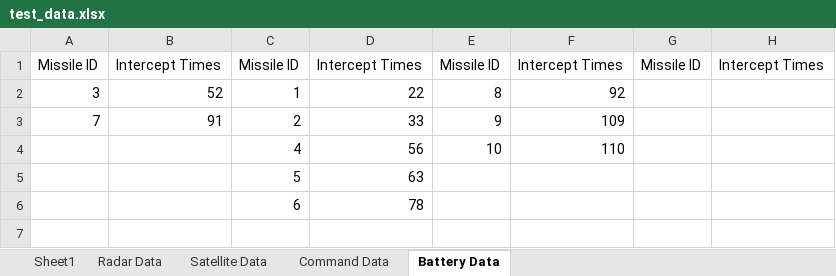
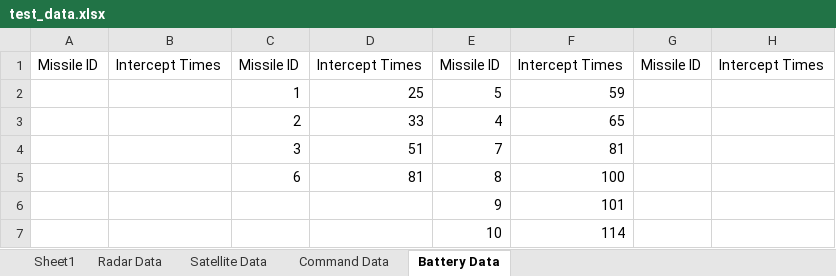
Before and after one commit to xie285/aae560project, an Excel workbook: +iamd/test_data.xlsx, sheet Battery Data, drawn as a sheet; values as stored, in another font and other column widths than the file's, no borders; removed rows and columns are numbered as before the commit, all else as after; the diff names each change by its address in the sheet, - before the commit and + after, or states it on an @@ line.

```diff
--- a/+iamd/test_data.xlsx (sheet Battery Data)
+++ b/+iamd/test_data.xlsx (sheet Battery Data)
-A2: 3
+A2: (empty)
-B2: 52
+B2: (empty)
-D2: 22
+D2: 25
-E2: 8
+E2: 5
-F2: 92
+F2: 59
-A3: 7
+A3: (empty)
-B3: 91
+B3: (empty)
-E3: 9
+E3: 4
-F3: 109
+F3: 65
-row 4:  |  | 4 | 56 | 10 | 110
-row 5:  |  | 5 | 63
+row 4:  |  | 3 | 51 | 7 | 81
-D5: 78
+D5: 81
-E5: (empty)
+E5: 8
-F5: (empty)
+F5: 100
+row 6:  |  |  |  | 9 | 101
+row 7:  |  |  |  | 10 | 114
```
Also changed, not shown: sheet Radar Data, sheet Satellite Data, sheet Command Data, +iamd/+models/inputs2.xlsx, 3 other files.
